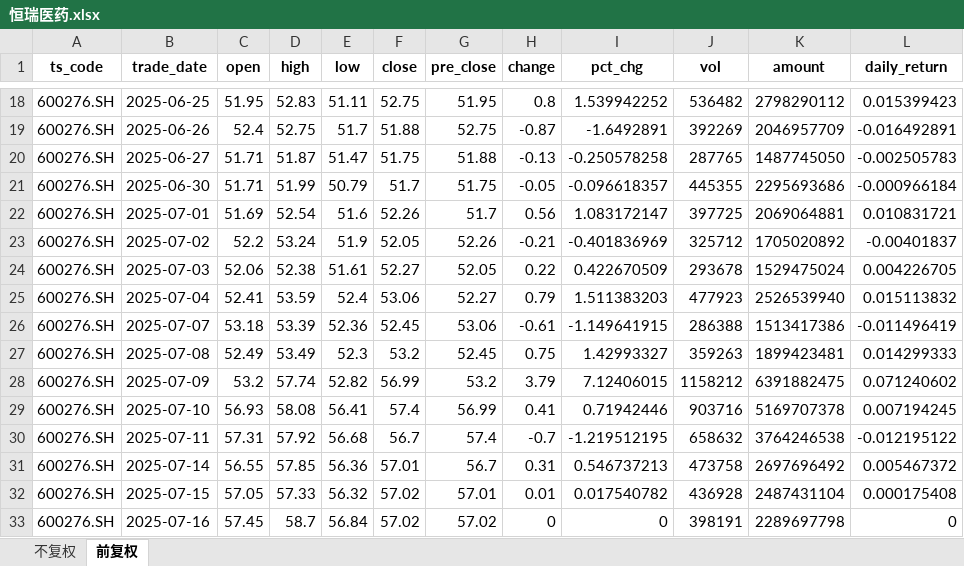
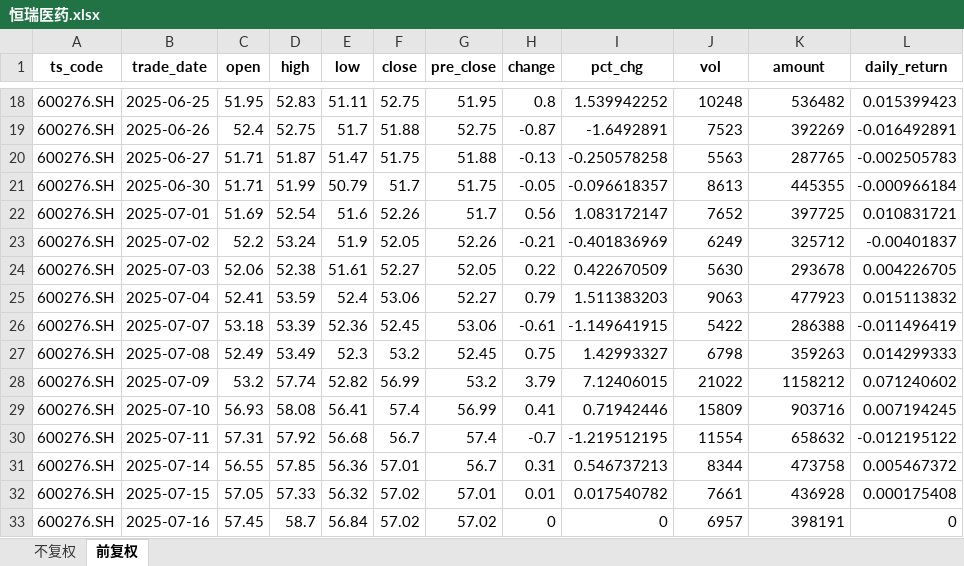
Before and after one commit to yyps-edu/ba_agent, an Excel workbook: task2/恒瑞医药.xlsx, sheet 前复权, drawn as a sheet; only a part is shown, gaps mark what is left out; values as stored, in another font and other column widths than the file's, no borders; the diff covers the shown part only; the diff names each change by its address in the sheet, - before the commit and + after, or states it on an @@ line.

```diff
--- a/task2/恒瑞医药.xlsx (sheet 前复权)
+++ b/task2/恒瑞医药.xlsx (sheet 前复权)
-J18 (vol): 536482
+J18 (vol): 10248
-K18 (amount): 2798290112
+K18 (amount): 536482
-J19 (vol): 392269
+J19 (vol): 7523
-K19 (amount): 2046957709
+K19 (amount): 392269
-J20 (vol): 287765
+J20 (vol): 5563
-K20 (amount): 1487745050
+K20 (amount): 287765
-J21 (vol): 445355
+J21 (vol): 8613
-K21 (amount): 2295693686
+K21 (amount): 445355
-J22 (vol): 397725
+J22 (vol): 7652
-K22 (amount): 2069064881
+K22 (amount): 397725
-J23 (vol): 325712
+J23 (vol): 6249
-K23 (amount): 1705020892
+K23 (amount): 325712
-J24 (vol): 293678
+J24 (vol): 5630
-K24 (amount): 1529475024
+K24 (amount): 293678
-J25 (vol): 477923
+J25 (vol): 9063
-K25 (amount): 2526539940
+K25 (amount): 477923
-J26 (vol): 286388
+J26 (vol): 5422
-K26 (amount): 1513417386
+K26 (amount): 286388
-J27 (vol): 359263
+J27 (vol): 6798
-K27 (amount): 1899423481
+K27 (amount): 359263
-J28 (vol): 1158212
+J28 (vol): 21022
-K28 (amount): 6391882475
+K28 (amount): 1158212
-J29 (vol): 903716
+J29 (vol): 15809
-K29 (amount): 5169707378
+K29 (amount): 903716
-J30 (vol): 658632
+J30 (vol): 11554
-K30 (amount): 3764246538
+K30 (amount): 658632
-J31 (vol): 473758
+J31 (vol): 8344
-K31 (amount): 2697696492
+K31 (amount): 473758
-J32 (vol): 436928
+J32 (vol): 7661
-K32 (amount): 2487431104
+K32 (amount): 436928
-J33 (vol): 398191
+J33 (vol): 6957
-K33 (amount): 2289697798
+K33 (amount): 398191
```
Also changed, not shown: 498 edited cells elsewhere in this sheet, sheet 不复权, task2/平安银行.xlsx, 2 other files.
